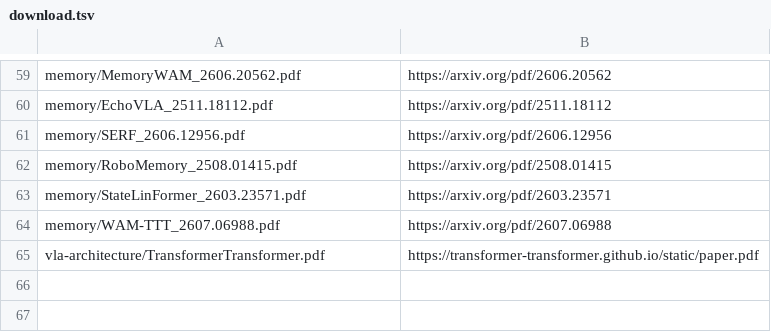
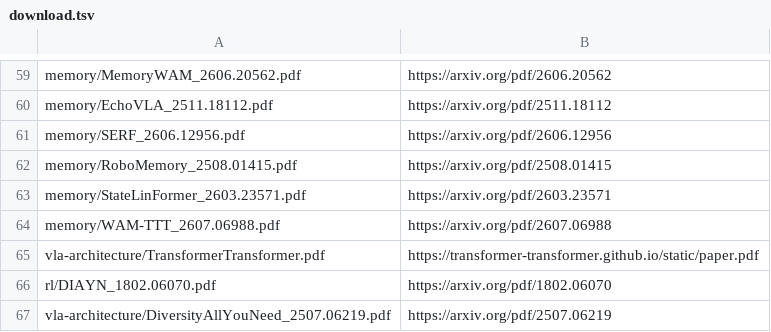
Before and after one commit to luohu-arch/physical_intelligence_study, a TSV file: papers/download.tsv, drawn as a sheet; only a part is shown, gaps mark what is left out; the diff names each change by its address in the sheet, - before the commit and + after, or states it on an @@ line.

```diff
--- a/papers/download.tsv
+++ b/papers/download.tsv
+row 66: rl/DIAYN_1802.06070.pdf | https://arxiv.org/pdf/1802.06070
+row 67: vla-architecture/DiversityAllYouNeed_2507.06219.pdf | https://arxiv.org/pdf/2507.06219
```
Also changed, not shown: papers/manifest.tsv, 2 other files.
